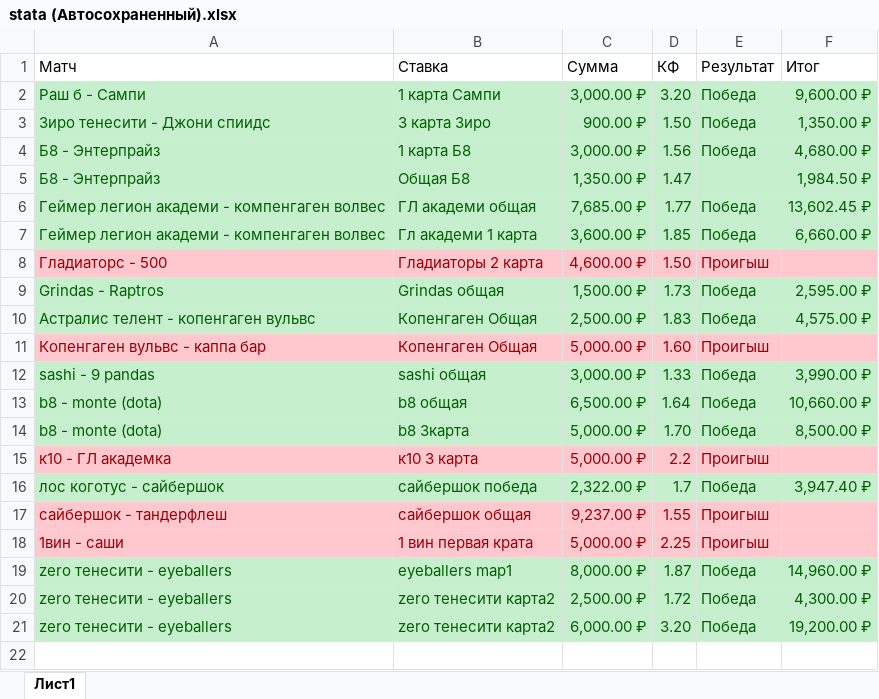
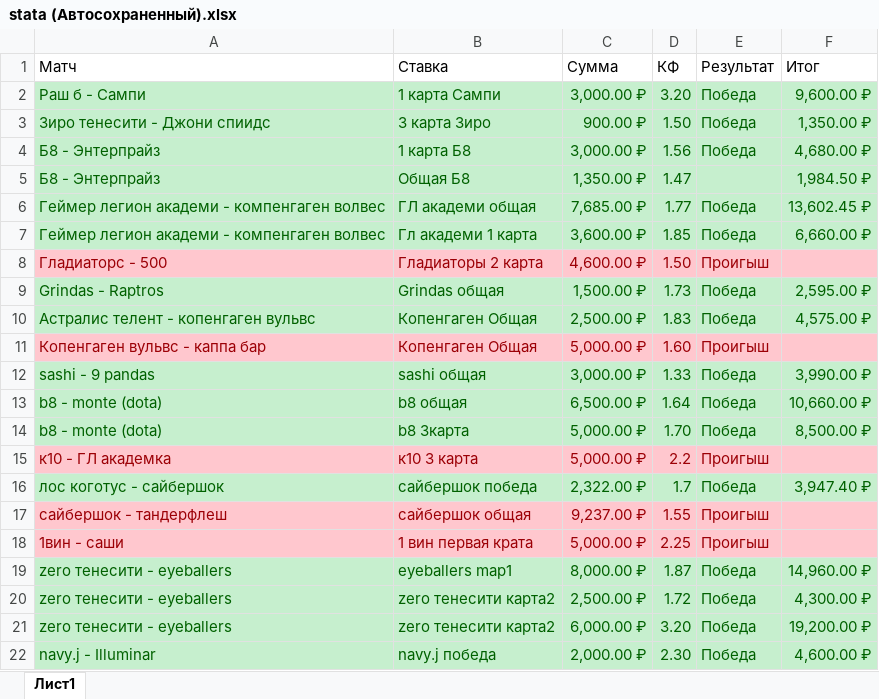
Before and after one commit to nikkxgod/YP_college, an Excel workbook: stata (Автосохраненный).xlsx, sheet Лист1, drawn as a sheet; values as stored, in another font and other column widths than the file's, no borders; the diff names each change by its address in the sheet, - before the commit and + after, or states it on an @@ line.

```diff
--- a/stata (Автосохраненный).xlsx (sheet Лист1)
+++ b/stata (Автосохраненный).xlsx (sheet Лист1)
+row 22: navy.j - Illuminar | navy.j победа | 2,000.00 ₽ | 2.30 | Победа | 4,600.00 ₽
```
Also changed, not shown: 1 other file.
